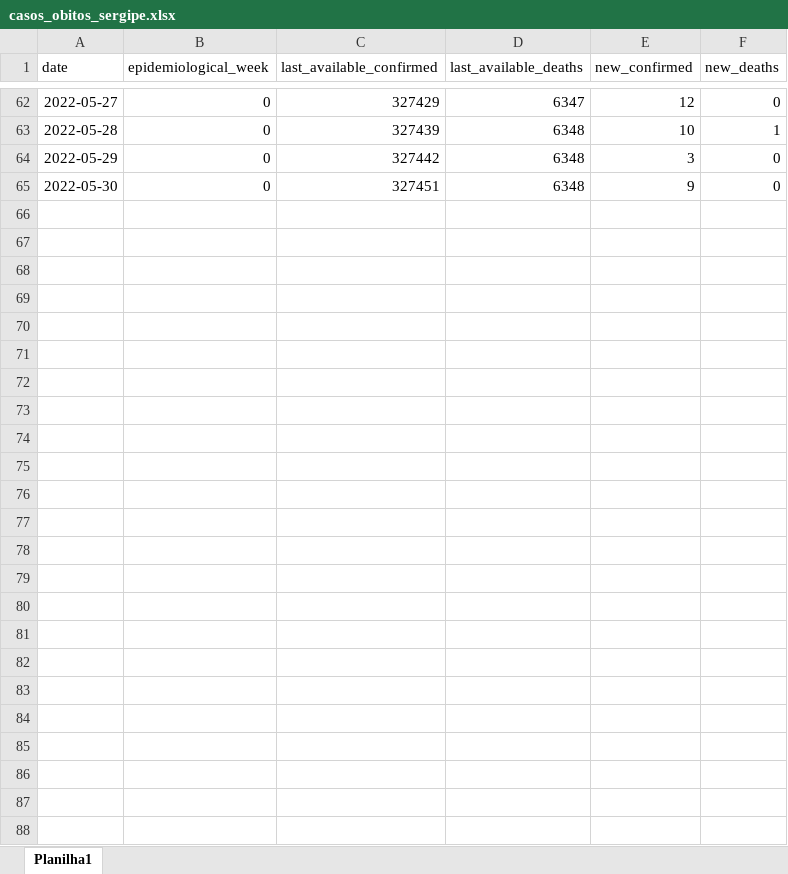
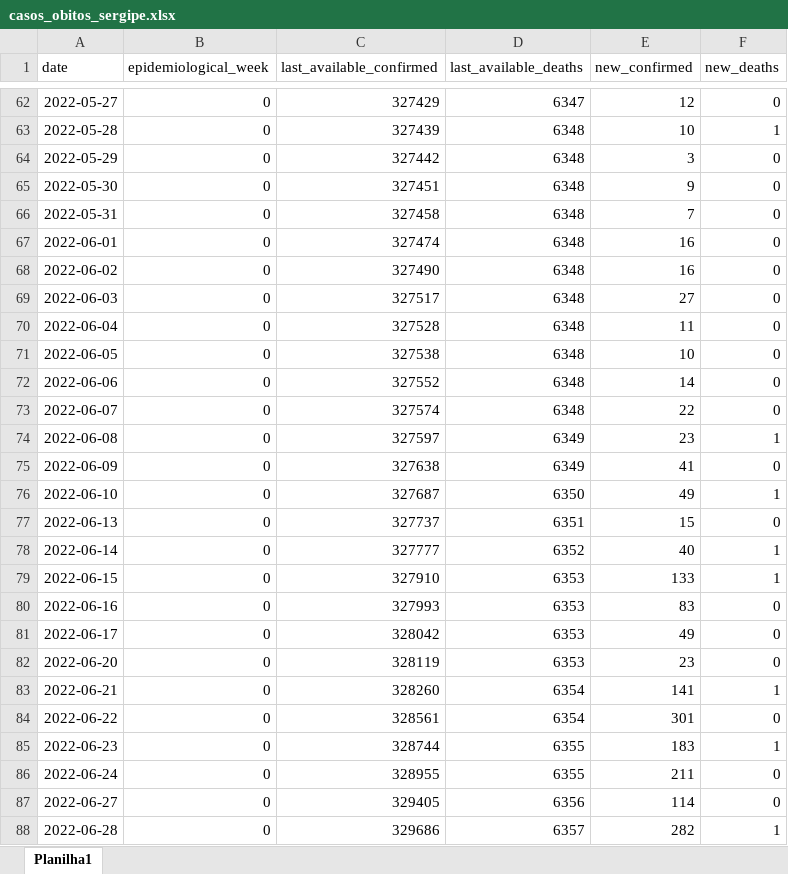
Before and after one commit to dadosabertossergipe/covid19, an Excel workbook: br-se-covid19-casos-obitos/input/casos_obitos_sergipe.xlsx, sheet Planilha1, drawn as a sheet; only a part is shown, gaps mark what is left out; values as stored, in another font and other column widths than the file's, no borders; the diff names each change by its address in the sheet, - before the commit and + after, or states it on an @@ line.

Commit message:
Atualização de casos/óbitos até 28/06/22

```diff
--- a/br-se-covid19-casos-obitos/input/casos_obitos_sergipe.xlsx (sheet Planilha1)
+++ b/br-se-covid19-casos-obitos/input/casos_obitos_sergipe.xlsx (sheet Planilha1)
+row 66: 2022-05-31 | 0 | 327458 | 6348 | 7 | 0
+row 67: 2022-06-01 | 0 | 327474 | 6348 | 16 | 0
+row 68: 2022-06-02 | 0 | 327490 | 6348 | 16 | 0
+row 69: 2022-06-03 | 0 | 327517 | 6348 | 27 | 0
+row 70: 2022-06-04 | 0 | 327528 | 6348 | 11 | 0
+row 71: 2022-06-05 | 0 | 327538 | 6348 | 10 | 0
+row 72: 2022-06-06 | 0 | 327552 | 6348 | 14 | 0
+row 73: 2022-06-07 | 0 | 327574 | 6348 | 22 | 0
+row 74: 2022-06-08 | 0 | 327597 | 6349 | 23 | 1
+row 75: 2022-06-09 | 0 | 327638 | 6349 | 41 | 0
+row 76: 2022-06-10 | 0 | 327687 | 6350 | 49 | 1
+row 77: 2022-06-13 | 0 | 327737 | 6351 | 15 | 0
+row 78: 2022-06-14 | 0 | 327777 | 6352 | 40 | 1
+row 79: 2022-06-15 | 0 | 327910 | 6353 | 133 | 1
+row 80: 2022-06-16 | 0 | 327993 | 6353 | 83 | 0
+row 81: 2022-06-17 | 0 | 328042 | 6353 | 49 | 0
+row 82: 2022-06-20 | 0 | 328119 | 6353 | 23 | 0
+row 83: 2022-06-21 | 0 | 328260 | 6354 | 141 | 1
+row 84: 2022-06-22 | 0 | 328561 | 6354 | 301 | 0
+row 85: 2022-06-23 | 0 | 328744 | 6355 | 183 | 1
+row 86: 2022-06-24 | 0 | 328955 | 6355 | 211 | 0
+row 87: 2022-06-27 | 0 | 329405 | 6356 | 114 | 0
+row 88: 2022-06-28 | 0 | 329686 | 6357 | 282 | 1
```
Also changed, not shown: 2 other files.
